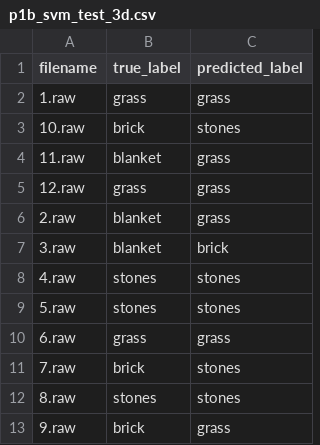
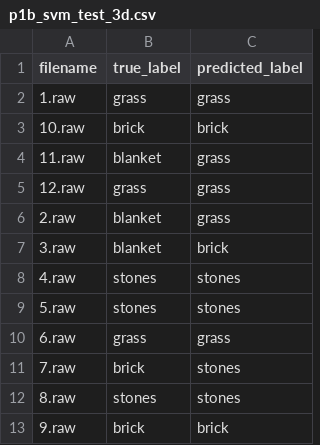
Before and after one commit to agam-sidhu/EE569_Digital_Image_Processing, a CSV file: hw4/outputs/p1/p1b_svm_test_3d.csv, drawn as a sheet.

```diff
--- a/hw4/outputs/p1/p1b_svm_test_3d.csv
+++ b/hw4/outputs/p1/p1b_svm_test_3d.csv
@@ -2,3 +2,3 @@ filename,true_label,predicted_label
 1.raw,grass,grass
-10.raw,brick,stones
+10.raw,brick,brick
 11.raw,blanket,grass
@@ -12,2 +12,2 @@ filename,true_label,predicted_label
 8.raw,stones,stones
-9.raw,brick,grass
+9.raw,brick,brick
```
Also changed, not shown: hw4/outputs/p1/p1b_kmeans_test_25d.csv, hw4/outputs/p1/p1b_kmeans_test_3d.csv, 13 other files.
